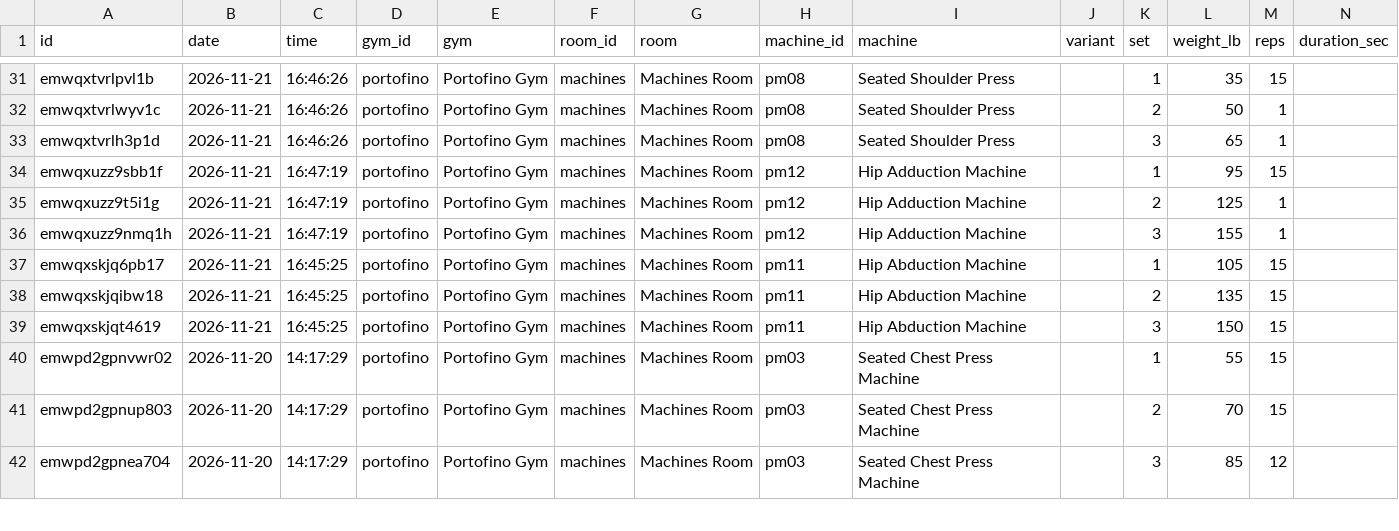
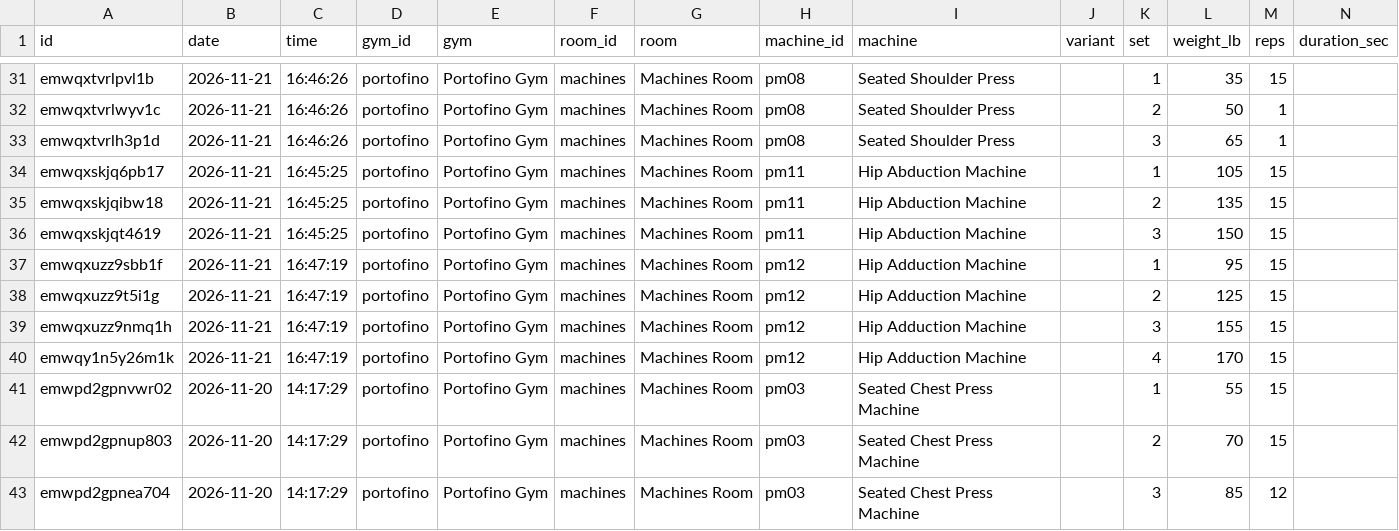
Before and after one commit to jaschro/traintracks, a CSV file: workout-log.csv, drawn as a sheet; only a part is shown, gaps mark what is left out; removed rows and columns are numbered as before the commit, all else as after; rows hold the shown columns only; the diff names each change by its address in the sheet, - before the commit and + after, or states it on an @@ line.

```diff
--- a/workout-log.csv
+++ b/workout-log.csv
-row 35: emwqxuzz9t5i1g | 2026-11-21 | 16:47:19 | portofino | Portofino Gym | machines | Machines Room | pm12 | Hip Adduction Machine |  | 2 | 125 | 1
-row 36: emwqxuzz9nmq1h | 2026-11-21 | 16:47:19 | portofino | Portofino Gym | machines | Machines Room | pm12 | Hip Adduction Machine |  | 3 | 155 | 1
@@ row 34 moved to row 37: emwqxuzz9sbb1f @@
+row 38: emwqxuzz9t5i1g | 2026-11-21 | 16:47:19 | portofino | Portofino Gym | machines | Machines Room | pm12 | Hip Adduction Machine |  | 2 | 125 | 15
+row 39: emwqxuzz9nmq1h | 2026-11-21 | 16:47:19 | portofino | Portofino Gym | machines | Machines Room | pm12 | Hip Adduction Machine |  | 3 | 155 | 15
+row 40: emwqy1n5y26m1k | 2026-11-21 | 16:47:19 | portofino | Portofino Gym | machines | Machines Room | pm12 | Hip Adduction Machine |  | 4 | 170 | 15
```
